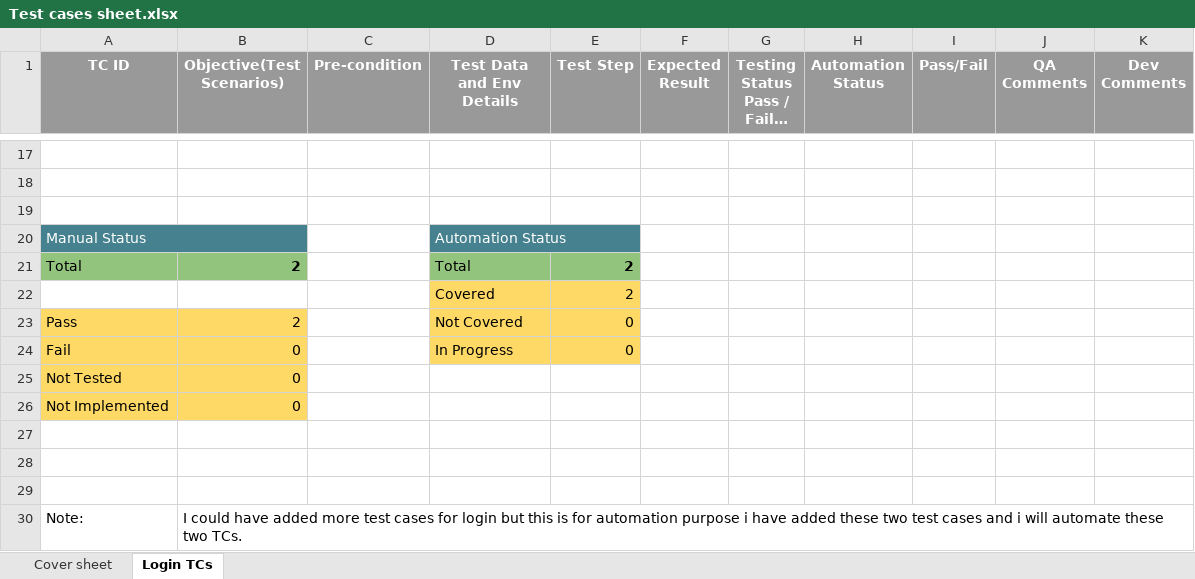
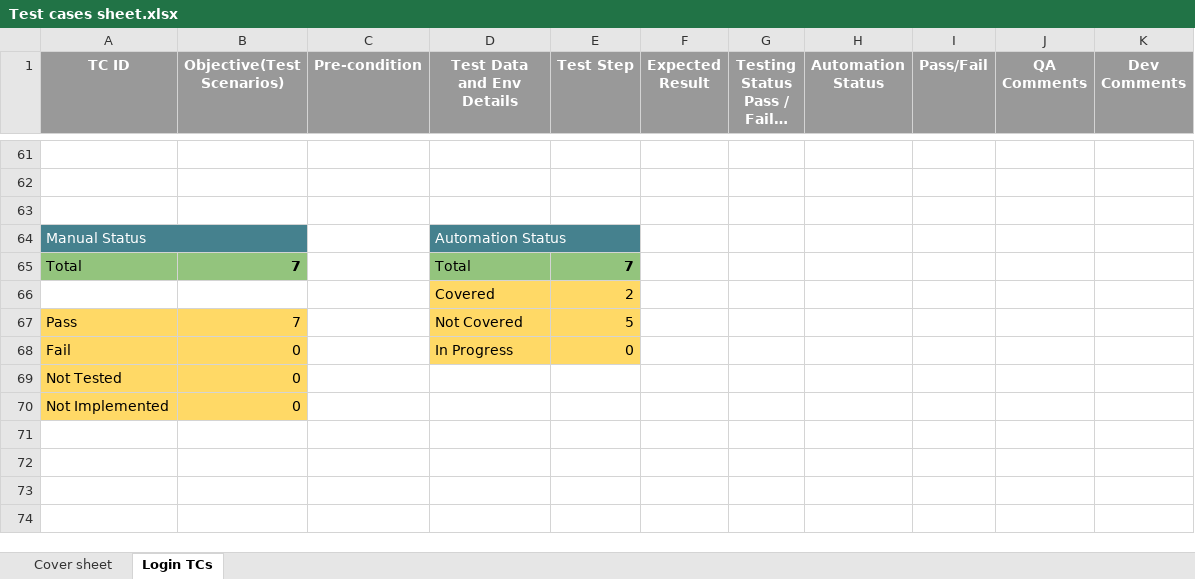
Before and after one commit to ankitpatelgit/InfoTrack, an Excel workbook: Test cases sheet.xlsx, sheet Login TCs, drawn as a sheet; only a part is shown, gaps mark what is left out; long unchanged cells end in …; values as stored, in another font and other column widths than the file's, no borders; charts and pictures and conditional formats not drawn; removed rows and columns are numbered as before the commit, all else as after; the diff covers the shown part only; the diff names each change by its address in the sheet, - before the commit and + after, or states it on an @@ line.

Commit message:
Updated Test cases

```diff
--- a/Test cases sheet.xlsx (sheet Login TCs)
+++ b/Test cases sheet.xlsx (sheet Login TCs)
-B65 (Objective(Test Scenarios)): 2
+B65 (Objective(Test Scenarios)): 7
-E65 (Test Step): 2
+E65 (Test Step): 7
-B67 (Objective(Test Scenarios)): 2
+B67 (Objective(Test Scenarios)): 7
-E67 (Test Step): 0
+E67 (Test Step): 5
-row 27: (empty)
-row 28: (empty)
-row 29: (empty)
-row 30: Note: | I could have added more test cases for login but this is for automation purpose i have added these two test cases and i will automate these two TCs.
```
Also changed, not shown: 44 added rows and 1 edited cell elsewhere in this sheet.
